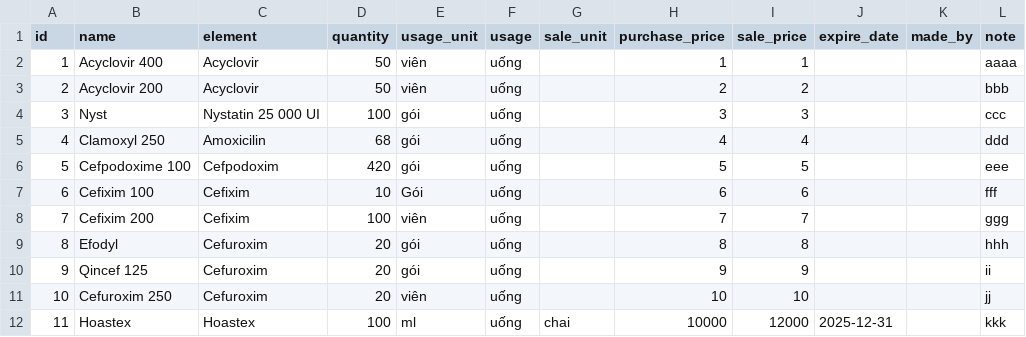
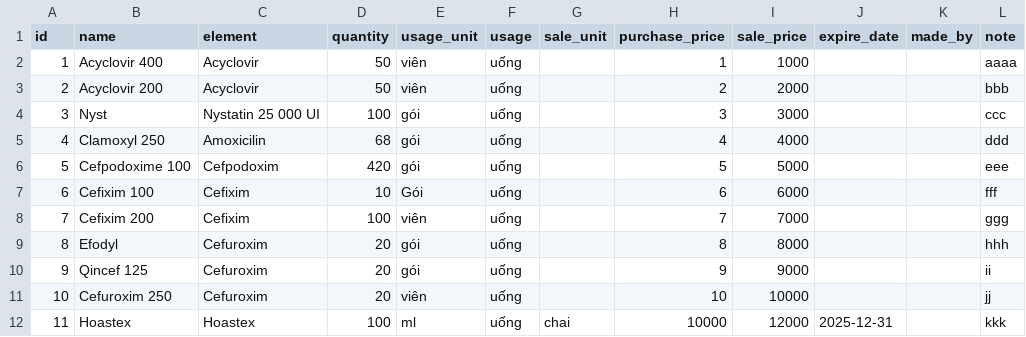
Before and after one commit to vuongkienthanh/pmpktn2, a CSV file: src/sample/warehouse.csv, drawn as a sheet.

```diff
--- a/src/sample/warehouse.csv
+++ b/src/sample/warehouse.csv
@@ -1,12 +1,12 @@
 id,name,element,quantity,usage_unit,usage,sale_unit,purchase_price,sale_price,expire_date,made_by,note
-1,Acyclovir 400,Acyclovir,50,viên,uống,,1,1,,,aaaa
-2,Acyclovir 200,Acyclovir,50,viên,uống,,2,2,,,bbb
-3,Nyst,Nystatin  25 000 UI,100,gói,uống,,3,3,,,ccc
-4,Clamoxyl 250,Amoxicilin,68,gói,uống,,4,4,,,ddd
-5,Cefpodoxime 100,Cefpodoxim,420,gói,uống,,5,5,,,eee
-6,Cefixim 100,Cefixim,10,Gói ,uống,,6,6,,,fff
-7,Cefixim 200,Cefixim,100,viên,uống,,7,7,,,ggg
-8,Efodyl,Cefuroxim ,20,gói,uống,,8,8,,,hhh
-9,Qincef 125,Cefuroxim,20,gói,uống,,9,9,,,ii
-10,Cefuroxim 250,Cefuroxim,20,viên,uống,,10,10,,,jj
+1,Acyclovir 400,Acyclovir,50,viên,uống,,1,1000,,,aaaa
+2,Acyclovir 200,Acyclovir,50,viên,uống,,2,2000,,,bbb
+3,Nyst,Nystatin  25 000 UI,100,gói,uống,,3,3000,,,ccc
+4,Clamoxyl 250,Amoxicilin,68,gói,uống,,4,4000,,,ddd
+5,Cefpodoxime 100,Cefpodoxim,420,gói,uống,,5,5000,,,eee
+6,Cefixim 100,Cefixim,10,Gói ,uống,,6,6000,,,fff
+7,Cefixim 200,Cefixim,100,viên,uống,,7,7000,,,ggg
+8,Efodyl,Cefuroxim ,20,gói,uống,,8,8000,,,hhh
+9,Qincef 125,Cefuroxim,20,gói,uống,,9,9000,,,ii
+10,Cefuroxim 250,Cefuroxim,20,viên,uống,,10,10000,,,jj
 11,Hoastex,Hoastex,100,ml,uống,chai,10000,12000,2025-12-31,,kkk
```
Also changed, not shown: 4 other files.
